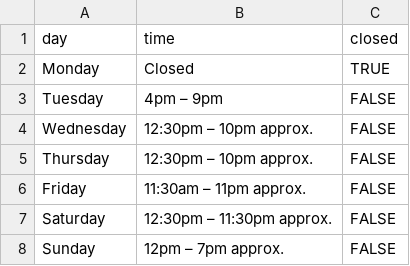
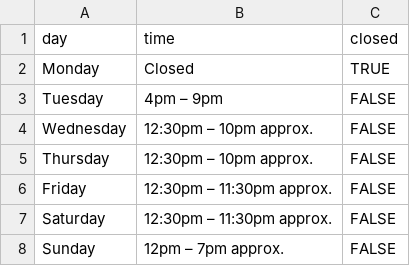
Before and after one commit to hvincent-7/BankWebsite, a CSV file: imports/OpeningHours.csv, drawn as a sheet.

Commit message:
Update Friday closing time to 11:30pm

```diff
--- a/imports/OpeningHours.csv
+++ b/imports/OpeningHours.csv
@@ -5,3 +5,3 @@ Wednesday,12:30pm – 10pm approx.,FALSE
 Thursday,12:30pm – 10pm approx.,FALSE
-Friday,11:30am – 11pm approx.,FALSE
+Friday,12:30pm – 11:30pm approx.,FALSE
 Saturday,12:30pm – 11:30pm approx.,FALSE
```
Also changed, not shown: 1 other file.
